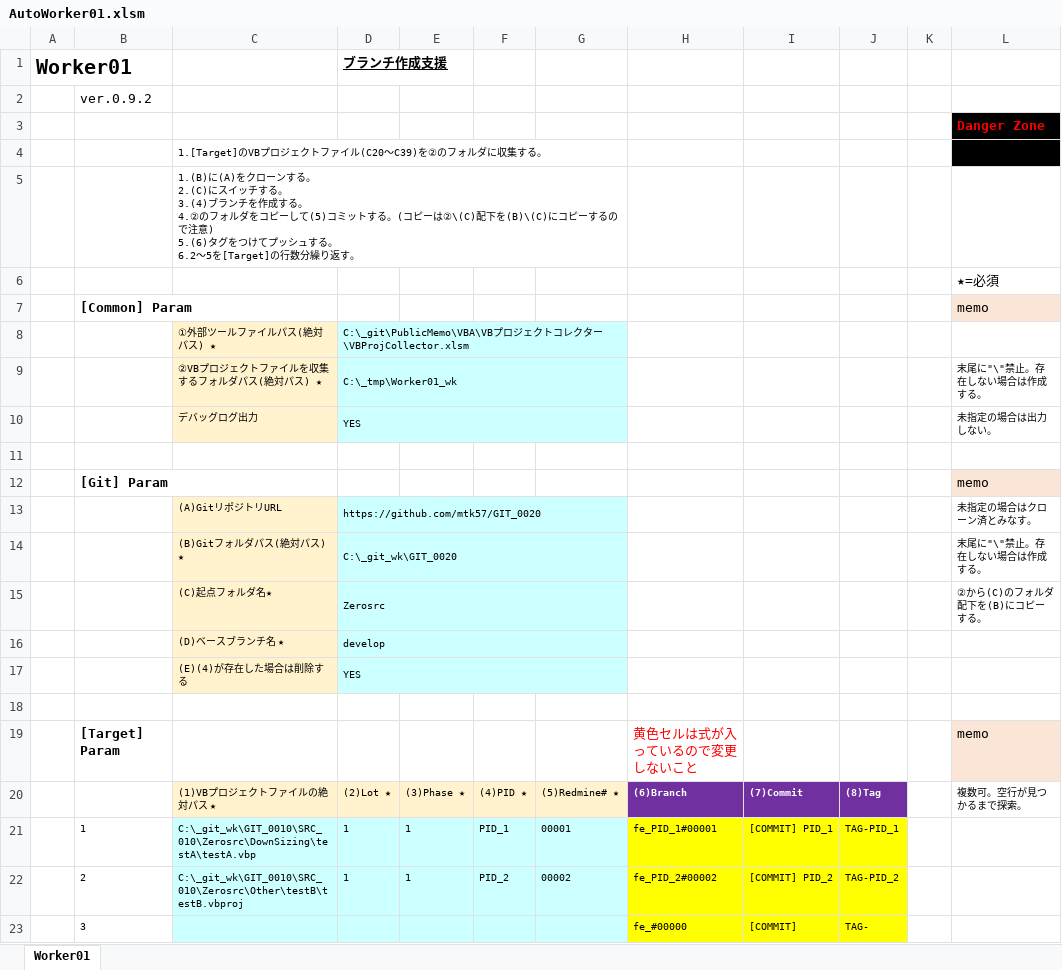
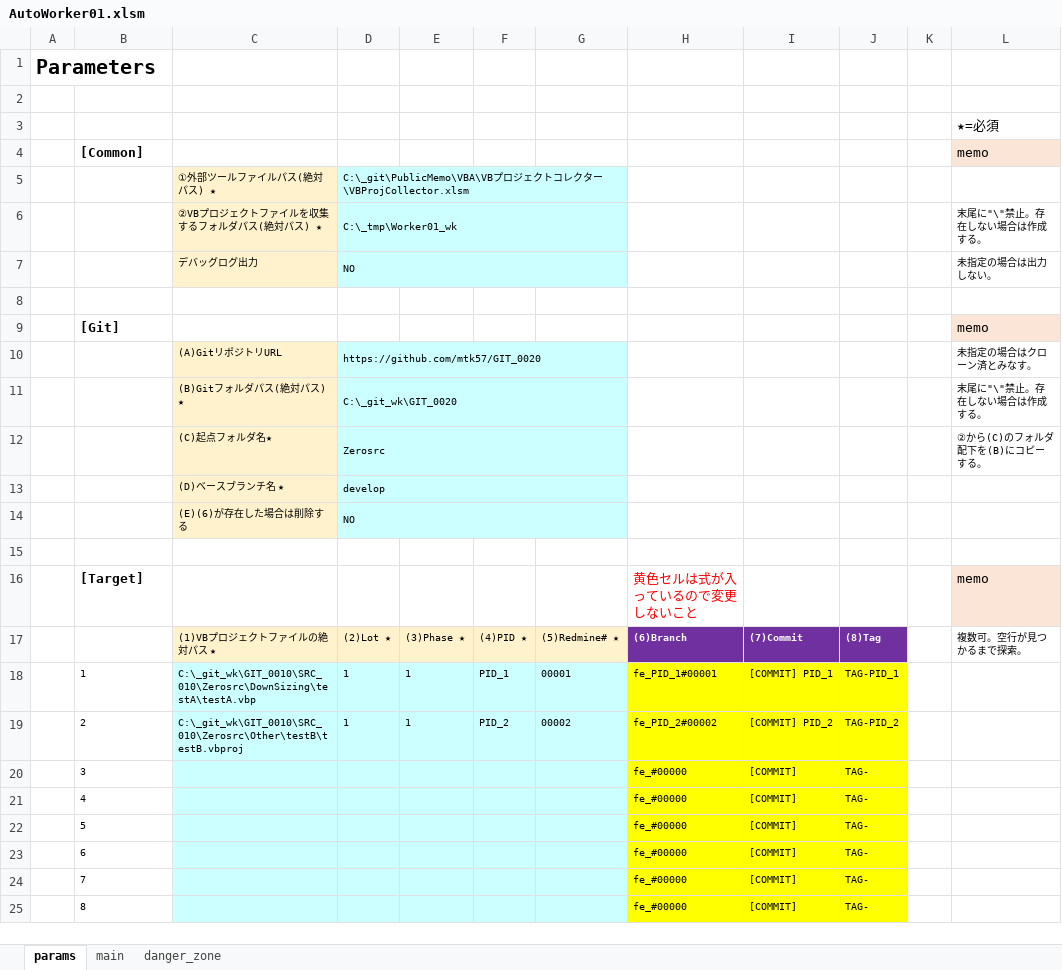
Before and after one commit to mtk57/PublicMemo, an Excel workbook: VBA/AutoWorker/Worker01/AutoWorker01.xlsm, sheet params, drawn as a sheet; only a part is shown; the shorter side is filled out with more unchanged rows; values as stored, in another font and other column widths than the file's, no borders; charts and pictures not drawn; removed rows and columns are numbered as before the commit, all else as after; ↵ is a line break in a cell; the diff names each change by its address in the sheet, - before the commit and + after, or states it on an @@ line.

Commit message:
ver0.9.3

```diff
--- a/VBA/AutoWorker/Worker01/AutoWorker01.xlsm (sheet params)
+++ b/VBA/AutoWorker/Worker01/AutoWorker01.xlsm (sheet params)
-sheet tab: Worker01
+sheet tab: params
+sheet tab: main
+sheet tab: danger_zone
-row 1: Worker01 |  |  | ブランチ作成支援
-row 2:  | ver.0.9.2
-row 3:  |  |  |  |  |  |  |  |  |  |  | Danger Zone
-row 4:  |  | 1.[Target]のVBプロジェクトファイル(C20～C39)を②のフォルダに収集する。
+row 1: Parameters
-C2: 1.(B)に(A)をクローンする。 ↵ 2.(C)にスイッチする。 ↵ 3.(4)ブランチを作成する。 ↵ 4.②のフォルダをコピーして(5)コミットする。(コピーは②\(C)配下を(B)\(C)にコピーするので注意) ↵ 5.(6)タグをつけてプッシュする。 ↵ 6.2～5を[Target]の行数分繰り返す。
+C2: (empty)
-C5:G5 merged
-B4: [Common] Param
+B4: [Common]
-D7: YES
+D7: NO
-B9: [Git] Param
+B9: [Git]
-row 17:  |  | (E)(4)が存在した場合は削除する | YES
+row 14:  |  | (E)(6)が存在した場合は削除する | NO
-B16: [Target] Param
+B16: [Target]
```
Also changed, not shown: charts or pictures.
